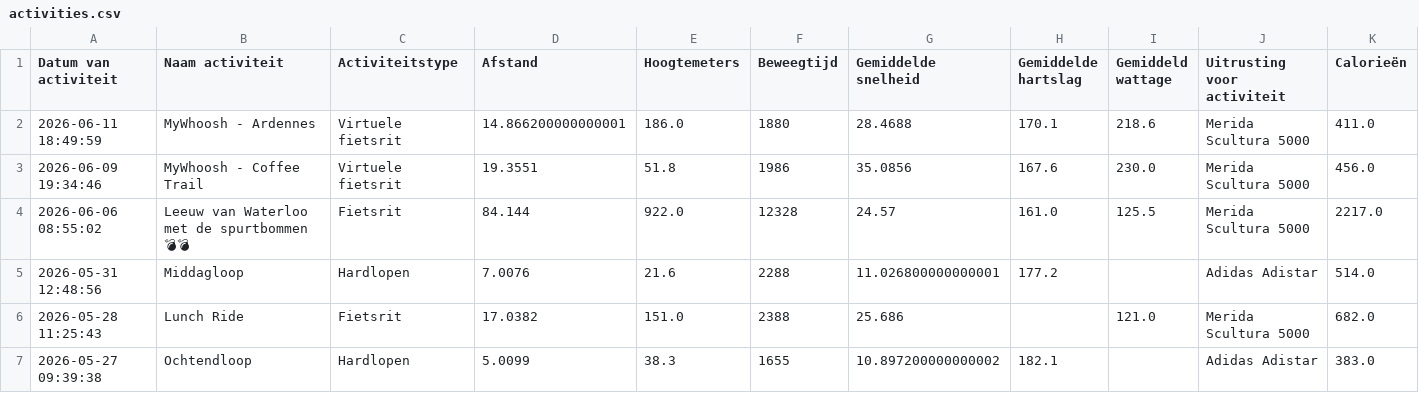
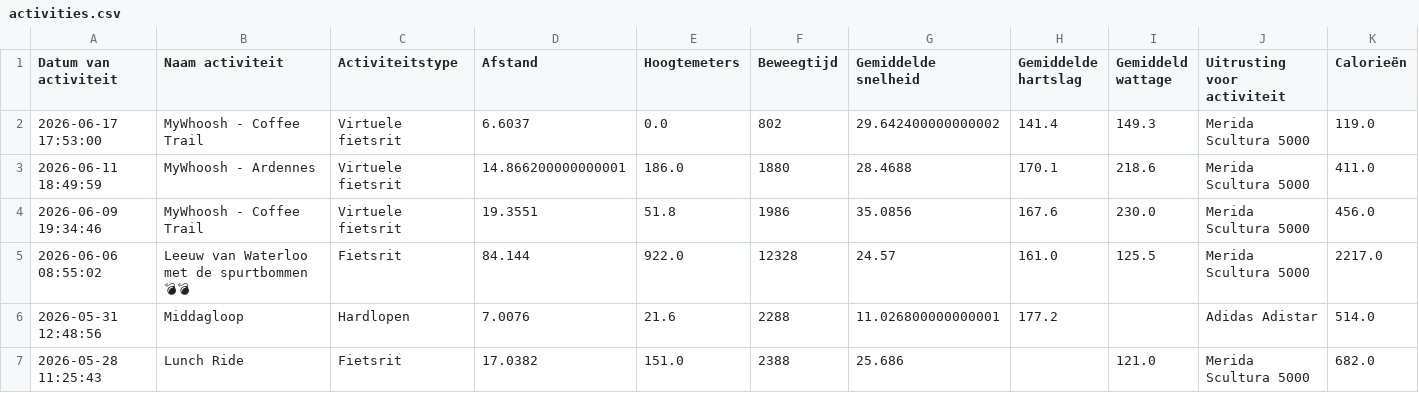
Before and after one commit to jordenric96/Sport-Dashboard, a CSV file: activities.csv, drawn as a sheet; only a part is shown; the shorter side is filled out with more unchanged rows; the diff names each change by its address in the sheet, - before the commit and + after, or states it on an @@ line.

```diff
--- a/activities.csv
+++ b/activities.csv
+row 2: 2026-06-17 17:53:00 | MyWhoosh - Coffee Trail | Virtuele fietsrit | 6.6037 | 0.0 | 802 | 29.642400000000002 | 141.4 | 149.3 | Merida Scultura 5000 | 119.0
```
Also changed, not shown: 1 other file.
